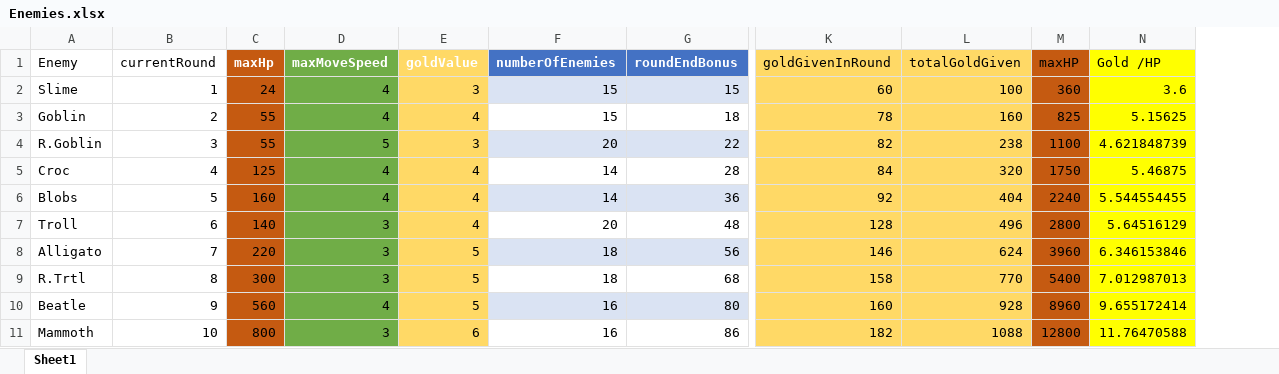
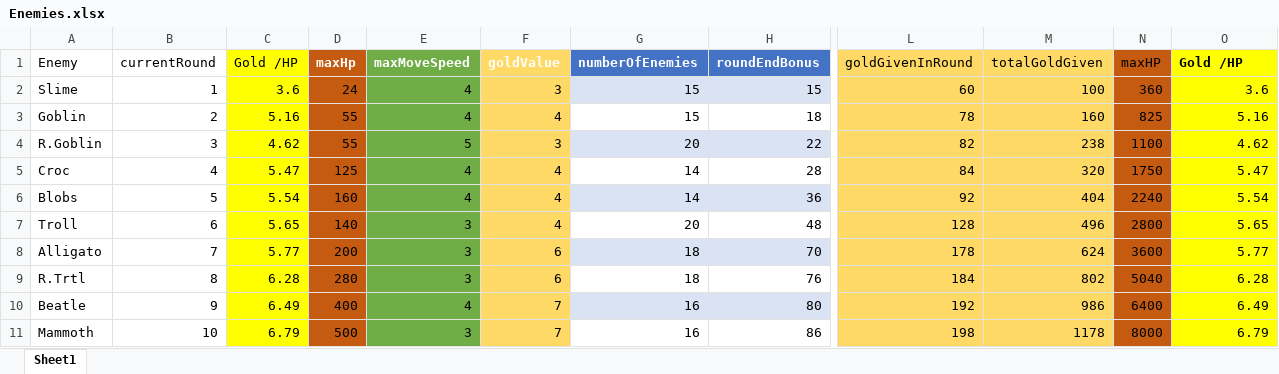
Before and after one commit to m3e/TowerDefense, an Excel workbook: enemies/Enemies.xlsx, sheet Sheet1, drawn as a sheet; only a part is shown, gaps mark what is left out; values as stored, in another font and other column widths than the file's, no borders; table styles not drawn; addresses are those after the commit; the diff covers the shown part only; the diff names each change by its address in the sheet, - before the commit and + after, or states it on an @@ line.

```diff
--- a/enemies/Enemies.xlsx (sheet Sheet1)
+++ b/enemies/Enemies.xlsx (sheet Sheet1)
+column C (Gold /HP), rows 2-11: 3.6 | 5.16 | 4.62 | 5.47 | 5.54 | 5.65 | 5.77 | 6.28 | 6.49 | 6.79
-O1 bold: off
+O1 bold: on
-O3 (Gold /HP): 5.15625
+O3 (Gold /HP): 5.16
-O4 (Gold /HP): 4.621848739
+O4 (Gold /HP): 4.62
-O5 (Gold /HP): 5.46875
+O5 (Gold /HP): 5.47
-O6 (Gold /HP): 5.544554455
+O6 (Gold /HP): 5.54
-O7 (Gold /HP): 5.64516129
+O7 (Gold /HP): 5.65
-D8 (maxHp): 220
+D8 (maxHp): 200
-F8:F9 (goldValue): 5
+F8:F9 (goldValue): 6
-H8 (roundEndBonus): 56
+H8 (roundEndBonus): 70
-L8 (goldGivenInRound): 146
+L8 (goldGivenInRound): 178
-N8 (maxHP): 3960
+N8 (maxHP): 3600
-O8 (Gold /HP): 6.346153846
+O8 (Gold /HP): 5.77
-D9 (maxHp): 300
+D9 (maxHp): 280
-H9 (roundEndBonus): 68
+H9 (roundEndBonus): 76
-L9 (goldGivenInRound): 158
+L9 (goldGivenInRound): 184
-M9 (totalGoldGiven): 770
+M9 (totalGoldGiven): 802
-N9 (maxHP): 5400
+N9 (maxHP): 5040
-O9 (Gold /HP): 7.012987013
+O9 (Gold /HP): 6.28
-D10 (maxHp): 560
+D10 (maxHp): 400
-F10 (goldValue): 5
+F10 (goldValue): 7
-L10 (goldGivenInRound): 160
+L10 (goldGivenInRound): 192
-M10 (totalGoldGiven): 928
+M10 (totalGoldGiven): 986
-N10 (maxHP): 8960
+N10 (maxHP): 6400
-O10 (Gold /HP): 9.655172414
+O10 (Gold /HP): 6.49
-D11 (maxHp): 800
+D11 (maxHp): 500
-F11 (goldValue): 6
+F11 (goldValue): 7
-L11 (goldGivenInRound): 182
+L11 (goldGivenInRound): 198
-M11 (totalGoldGiven): 1088
+M11 (totalGoldGiven): 1178
-N11 (maxHP): 12800
+N11 (maxHP): 8000
-O11 (Gold /HP): 11.76470588
+O11 (Gold /HP): 6.79
```
Also changed, not shown: 40 edited cells elsewhere in this sheet, formulas that keep their value, towers/Towers.xlsx, 8 other files.
